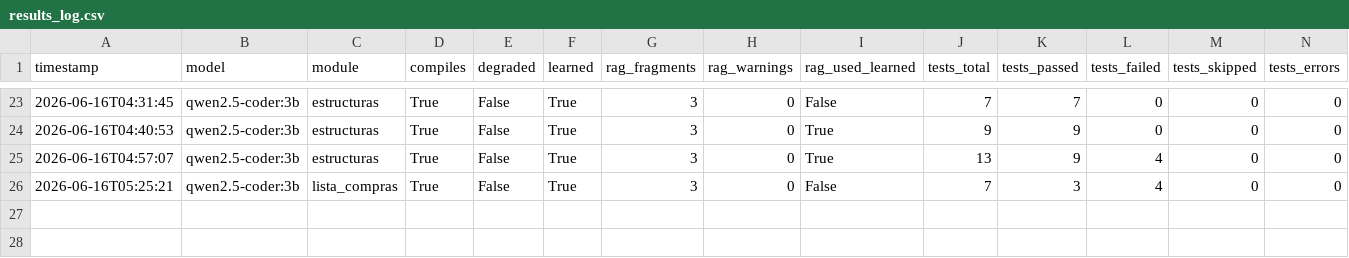
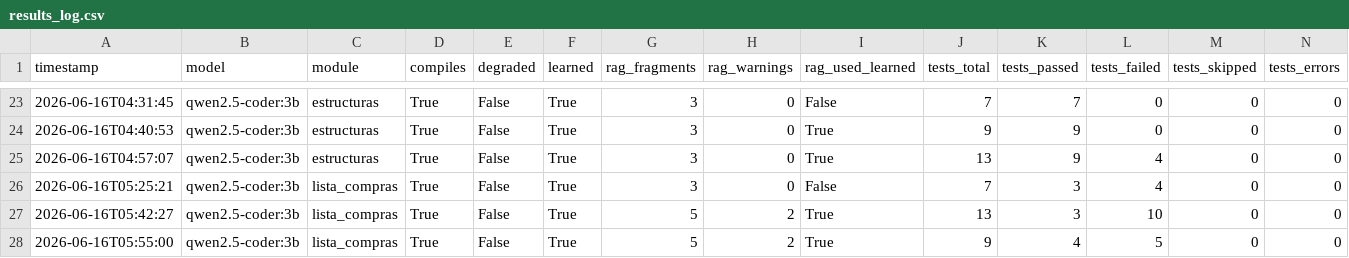
Before and after one commit to Arcangel7651/SML-para-Realizar-Pruebas-de-Software, a CSV file: backend/data/results_log.csv, drawn as a sheet; only a part is shown, gaps mark what is left out; rows hold the shown columns only; the diff names each change by its address in the sheet, - before the commit and + after, or states it on an @@ line.

Commit message:
resultados de lista de compra
resultados con un bug insertado

```diff
--- a/backend/data/results_log.csv
+++ b/backend/data/results_log.csv
+row 27: 2026-06-16T05:42:27 | qwen2.5-coder:3b | lista_compras | True | False | True | 5 | 2 | True | 13 | 3 | 10 | 0 | 0
+row 28: 2026-06-16T05:55:00 | qwen2.5-coder:3b | lista_compras | True | False | True | 5 | 2 | True | 9 | 4 | 5 | 0 | 0
```
Also changed, not shown: 10 other files.
